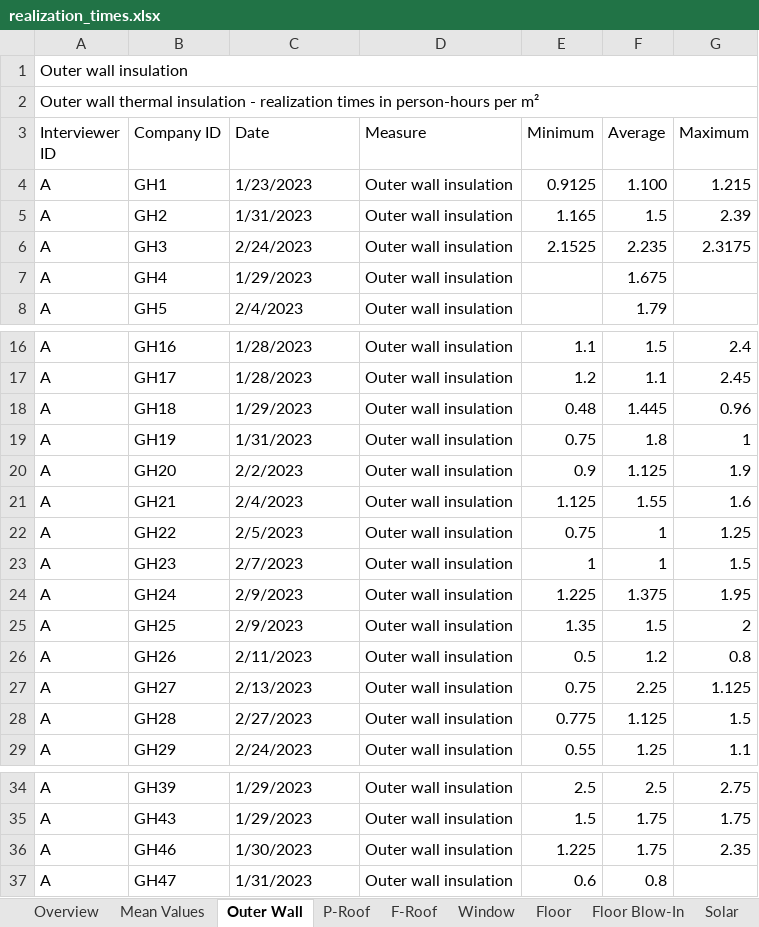
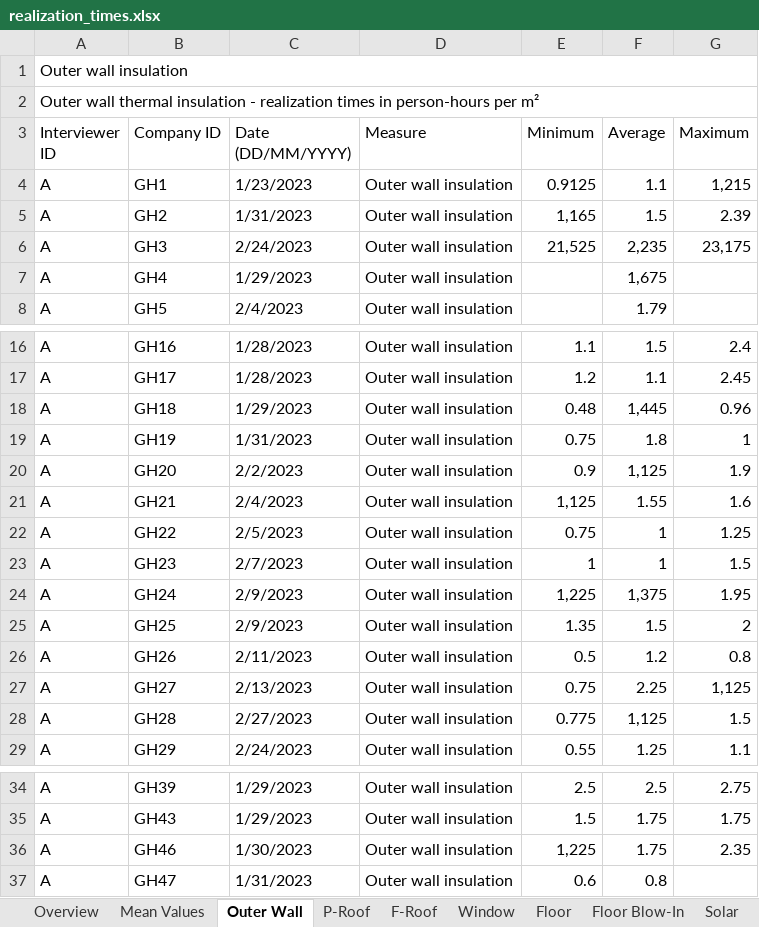
Before and after one commit to RWTH-EBC/CrafTiMod, an Excel workbook: realization_times.xlsx, sheet Outer Wall, drawn as a sheet; only a part is shown, gaps mark what is left out; values as stored, in another font and other column widths than the file's, no cell formats; conditional formats not drawn; the diff covers the shown part only; the diff names each change by its address in the sheet, - before the commit and + after, or states it on an @@ line.

```diff
--- a/realization_times.xlsx (sheet Outer Wall)
+++ b/realization_times.xlsx (sheet Outer Wall)
-C3: Date
+C3: Date (DD/MM/YYYY)
-F4 (Average): 1.100
+F4 (Average): 1.1
-G4 (Maximum): 1.215
+G4 (Maximum): 1,215
-E5 (Minimum): 1.165
+E5 (Minimum): 1,165
-E6 (Minimum): 2.1525
+E6 (Minimum): 21,525
-F6 (Average): 2.235
+F6 (Average): 2,235
-G6 (Maximum): 2.3175
+G6 (Maximum): 23,175
-F7 (Average): 1.675
+F7 (Average): 1,675
-F18 (Average): 1.445
+F18 (Average): 1,445
-F20 (Average): 1.125
+F20 (Average): 1,125
-E21 (Minimum): 1.125
+E21 (Minimum): 1,125
-E24 (Minimum): 1.225
+E24 (Minimum): 1,225
-F24 (Average): 1.375
+F24 (Average): 1,375
-G27 (Maximum): 1.125
+G27 (Maximum): 1,125
-F28 (Average): 1.125
+F28 (Average): 1,125
-E36 (Minimum): 1.225
+E36 (Minimum): 1,225
```
Also changed, not shown: 1 edited cell elsewhere in this sheet, sheet Mean Values, sheet P-Roof, sheet F-Roof, sheet PV, sheet Oil Deinstall., sheet Gas Deinstall., 19 more sheets, cell formats, 27 other files.
